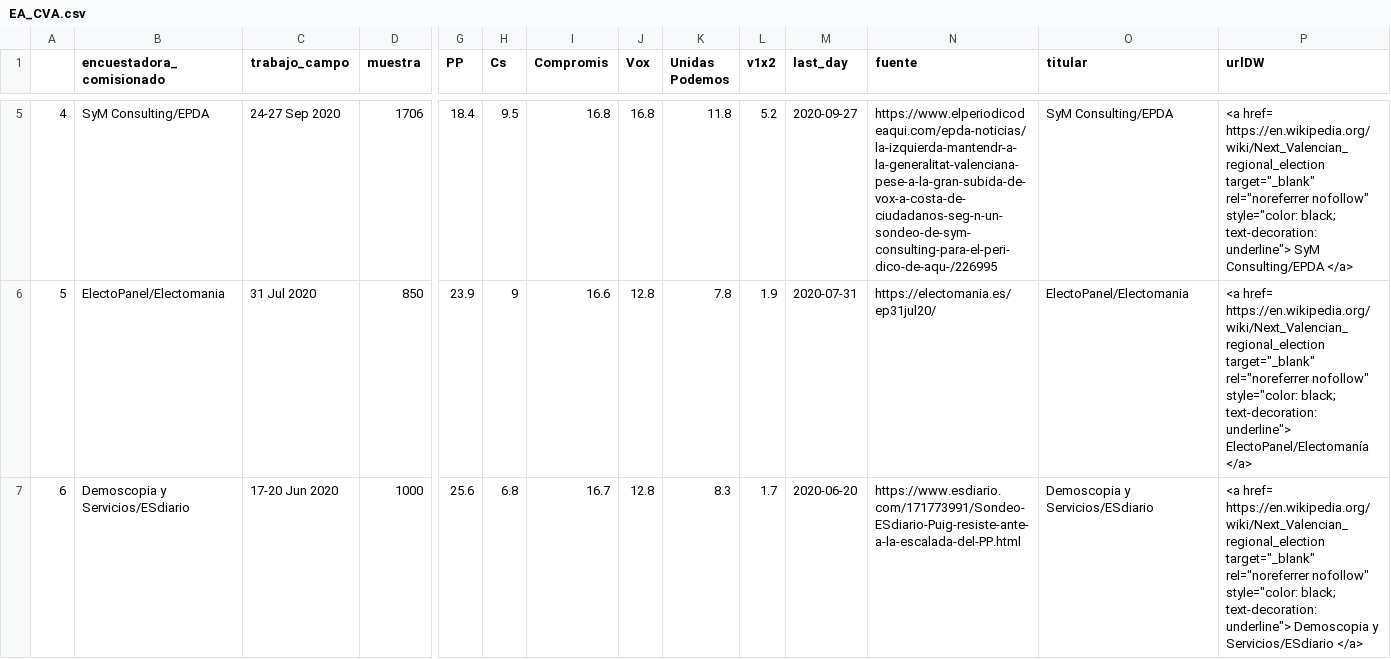
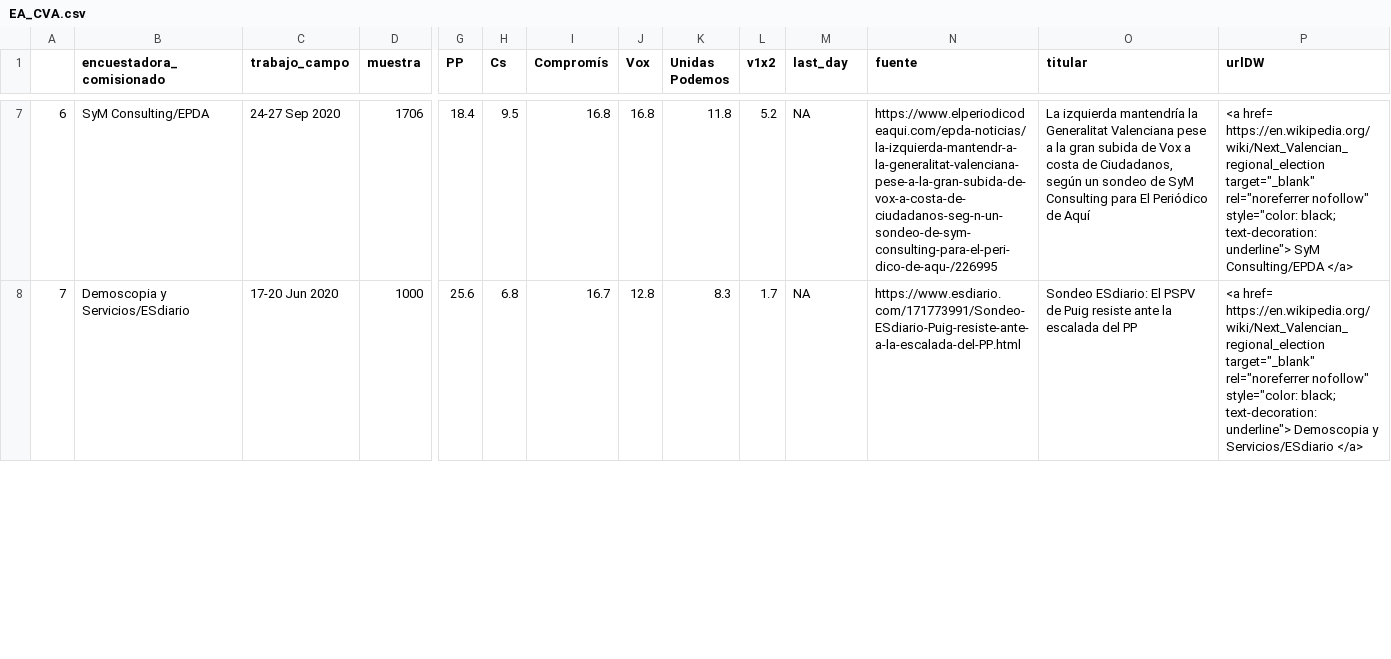
Before and after one commit to endikasatu/ultimas-encuestas, a CSV file: encuestas/EA_CVA.csv, drawn as a sheet; only a part is shown, gaps mark what is left out; removed rows and columns are numbered as before the commit, all else as after; rows hold the shown columns only; ↵ is a line break in a cell; the diff covers the shown part only; the diff names each change by its address in the sheet, - before the commit and + after, or states it on an @@ line.

```diff
--- a/encuestas/EA_CVA.csv
+++ b/encuestas/EA_CVA.csv
-I1: Compromis
+I1: Compromís
-A7: 4
+A7: 6
-M7 (last_day): 2020-09-27
+M7 (last_day): NA
-O7 (titular): SyM Consulting/EPDA
+O7 (titular): La izquierda mantendría la Generalitat Valenciana pese a la gran subida de Vox a costa de Ciudadanos, según un sondeo de SyM Consulting para El Periódico de Aquí
-row 6: 5 | ElectoPanel/Electomania | 31 Jul 2020 | 850 | 23.9 | 9 | 16.6 | 12.8 | 7.8 | 1.9 | 2020-07-31 | https://electomania.es/ep31jul20/ | ElectoPanel/Electomania | <a href= https://en.wikipedia.org/wiki/Next_Valencian_regional_election target="_blank" rel="noreferrer nofollow" style="color: black; ↵ text-decoration: underline"> ElectoPanel/Electomanía </a>
-A8: 6
+A8: 7
-M8 (last_day): 2020-06-20
+M8 (last_day): NA
-O8 (titular): Demoscopia y Servicios/ESdiario
+O8 (titular): Sondeo ESdiario: El PSPV de Puig resiste ante la escalada del PP
```
Also changed, not shown: 2 added rows, 1 removed row and 16 edited cells elsewhere in this file, encuestas/EA_AND.csv, encuestas/EA_CAT.csv, 28 other files.
